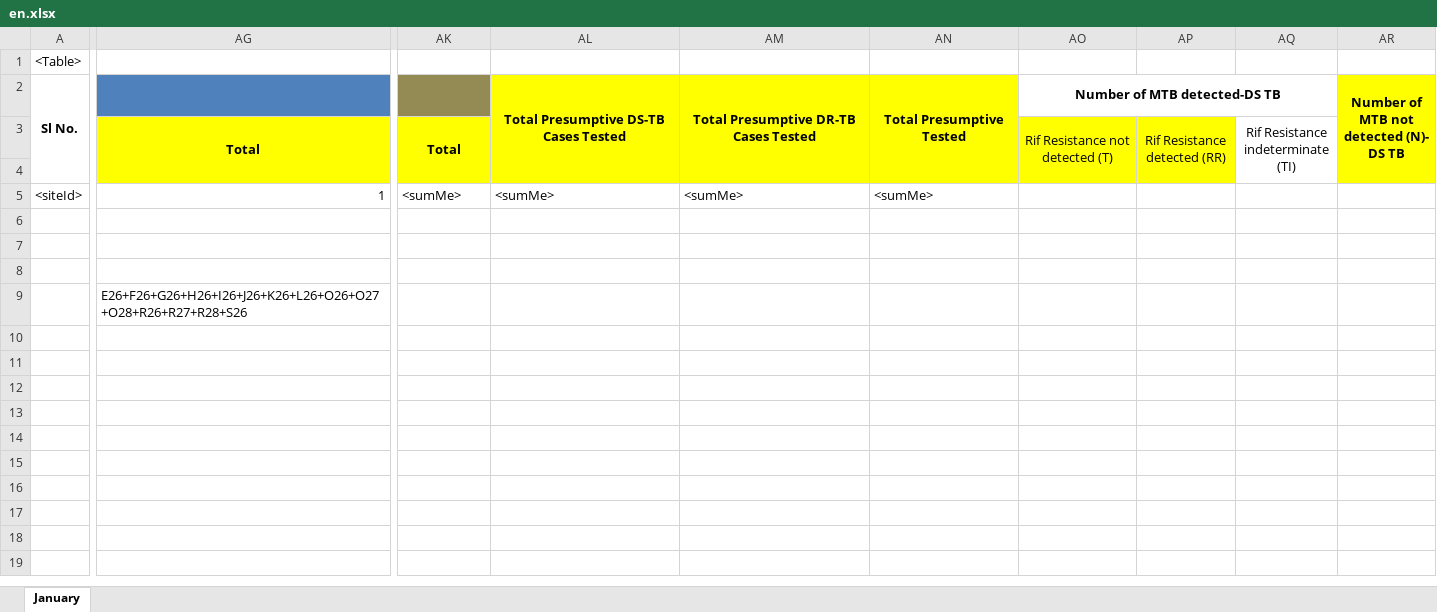
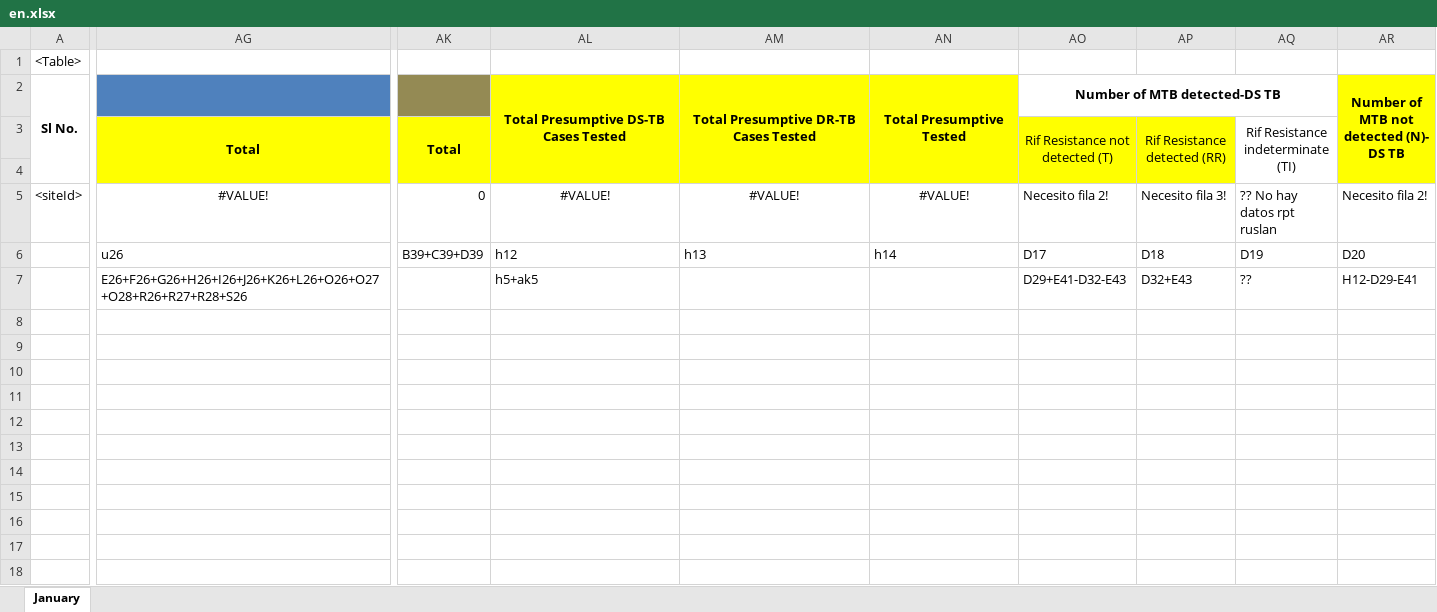
Before and after one commit to RahatSaqib/aspect, an Excel workbook: api/templates/results_10a_10b_covid_ntp_use/en.xlsx, sheet January, drawn as a sheet; only a part is shown, gaps mark what is left out; values as stored, in another font and other column widths than the file's, no borders; removed rows and columns are numbered as before the commit, all else as after; rows hold the shown columns only; the diff covers the shown part only; the diff names each change by its address in the sheet, - before the commit and + after, or states it on an @@ line.

```diff
--- a/api/templates/results_10a_10b_covid_ntp_use/en.xlsx (sheet January)
+++ b/api/templates/results_10a_10b_covid_ntp_use/en.xlsx (sheet January)
-AG5: 1
+AG5: #VALUE!
-AG5 alignment: right
+AG5 alignment: center
-AK5: <sumMe>
+AK5: 0
-AL5: <sumMe>
+AL5: #VALUE!
-AL5:AN5 alignment: left
+AL5:AN5 alignment: center
-AM5: <sumMe>
+AM5: #VALUE!
-AN5 (Total Presumptive Tested): <sumMe>
+AN5 (Total Presumptive Tested): #VALUE!
-AO5 (Number of MTB detected-DS TB): (empty)
+AO5 (Number of MTB detected-DS TB): Necesito fila 2!
-AP5: (empty)
+AP5: Necesito fila 3!
-AQ5: (empty)
+AQ5: ?? No hay datos rpt ruslan
-AR5: (empty)
+AR5: Necesito fila 2!
-AG6: (empty)
+AG6: u26
-AK6: (empty)
+AK6: B39+C39+D39
-AL6: (empty)
+AL6: h12
-AM6: (empty)
+AM6: h13
-AN6 (Total Presumptive Tested): (empty)
+AN6 (Total Presumptive Tested): h14
-AO6 (Number of MTB detected-DS TB): (empty)
+AO6 (Number of MTB detected-DS TB): D17
-AP6: (empty)
+AP6: D18
-AQ6: (empty)
+AQ6: D19
-AR6: (empty)
+AR6: D20
+row 7:  | E26+F26+G26+H26+I26+J26+K26+L26+O26+O27+O28+R26+R27+R28+S26 |  | h5+ak5 |  |  | D29+E41-D32-E43 | D32+E43 | ?? | H12-D29-E41
-row 9:  | E26+F26+G26+H26+I26+J26+K26+L26+O26+O27+O28+R26+R27+R28+S26
```
Also changed, not shown: 8 edited cells elsewhere in this sheet, 1 other file.
